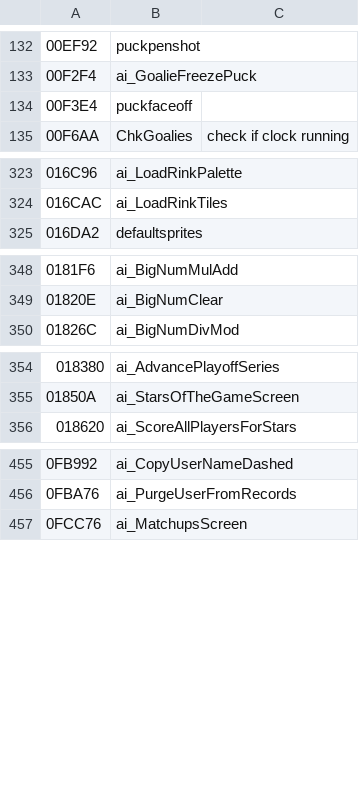
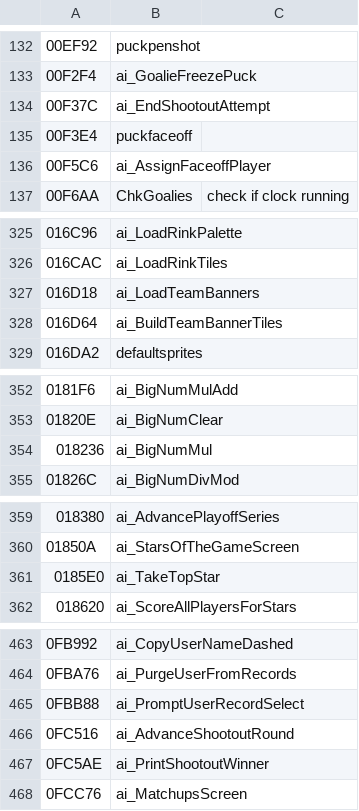
Before and after one commit to Mhopkinsinc/NHL94Recomp, a CSV file: game/annotations_from_disasm.csv, drawn as a sheet; only a part is shown, gaps mark what is left out; the diff covers the shown part only.

```diff
--- a/game/annotations_from_disasm.csv
+++ b/game/annotations_from_disasm.csv
@@ -133,3 +133,5 @@
 00F2F4,ai_GoalieFreezePuck,
+00F37C,ai_EndShootoutAttempt,
 00F3E4,puckfaceoff,
+00F5C6,ai_AssignFaceoffPlayer,
 00F6AA,ChkGoalies,"check if clock running"
@@ -324,2 +326,4 @@
 016CAC,ai_LoadRinkTiles,
+016D18,ai_LoadTeamBanners,
+016D64,ai_BuildTeamBannerTiles,
 016DA2,defaultsprites,
@@ -349,2 +353,3 @@
 01820E,ai_BigNumClear,
+018236,ai_BigNumMul,
 01826C,ai_BigNumDivMod,
@@ -355,2 +360,3 @@
 01850A,ai_StarsOfTheGameScreen,
+0185E0,ai_TakeTopStar,
 018620,ai_ScoreAllPlayersForStars,
@@ -456,2 +464,5 @@
 0FBA76,ai_PurgeUserFromRecords,
+0FBB88,ai_PromptUserRecordSelect,
+0FC516,ai_AdvanceShootoutRound,
+0FC5AE,ai_PrintShootoutWinner,
 0FCC76,ai_MatchupsScreen,
```
Also changed, not shown: 3 added rows elsewhere in this file, 4 other files.
